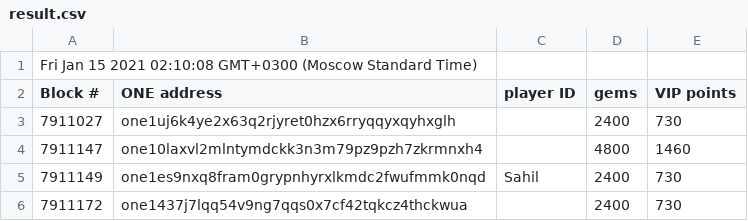
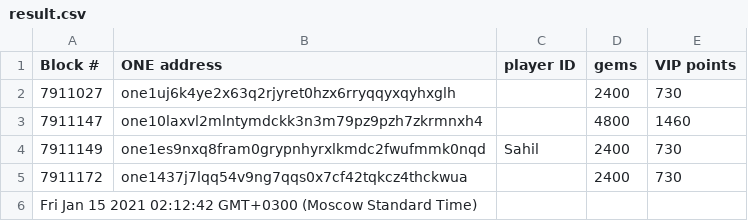
Before and after one commit to hypnagonia/animoca-list, a CSV file: result.csv, drawn as a sheet; removed rows and columns are numbered as before the commit, all else as after; the diff names each change by its address in the sheet, - before the commit and + after, or states it on an @@ line.

```diff
--- a/result.csv
+++ b/result.csv
-row 1: Fri Jan 15 2021 02:10:08 GMT+0300 (Moscow Standard Time)
+row 6: Fri Jan 15 2021 02:12:42 GMT+0300 (Moscow Standard Time)
```
Also changed, not shown: 1 other file.
